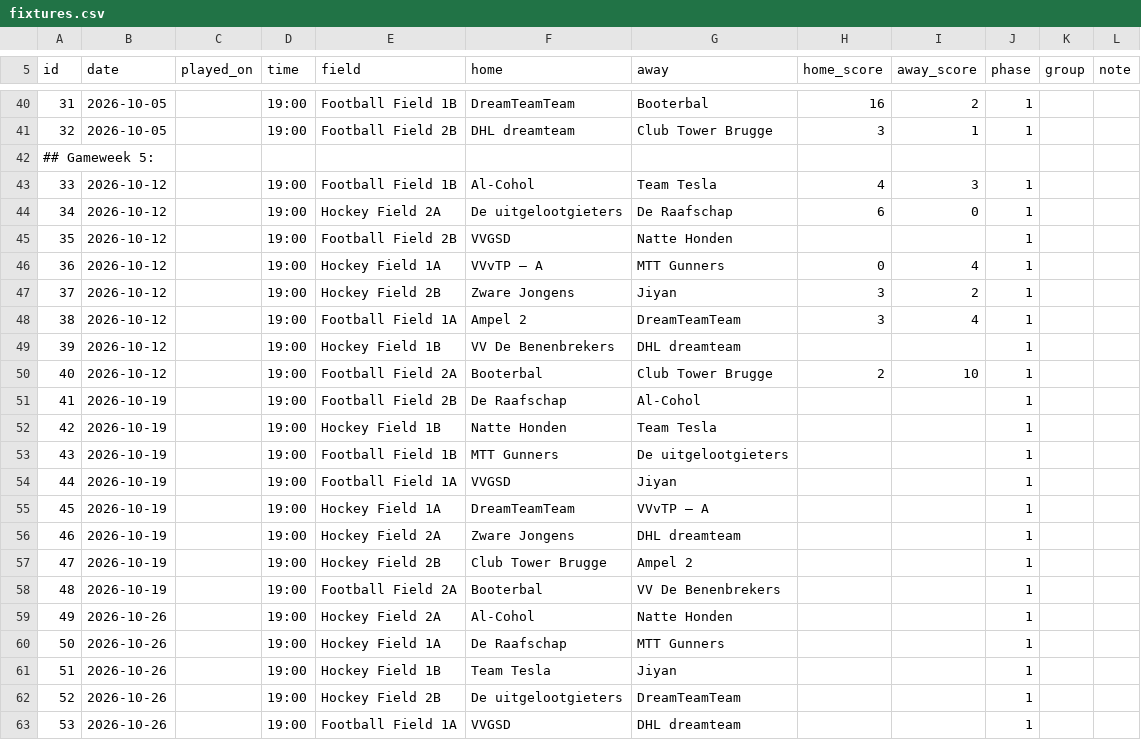
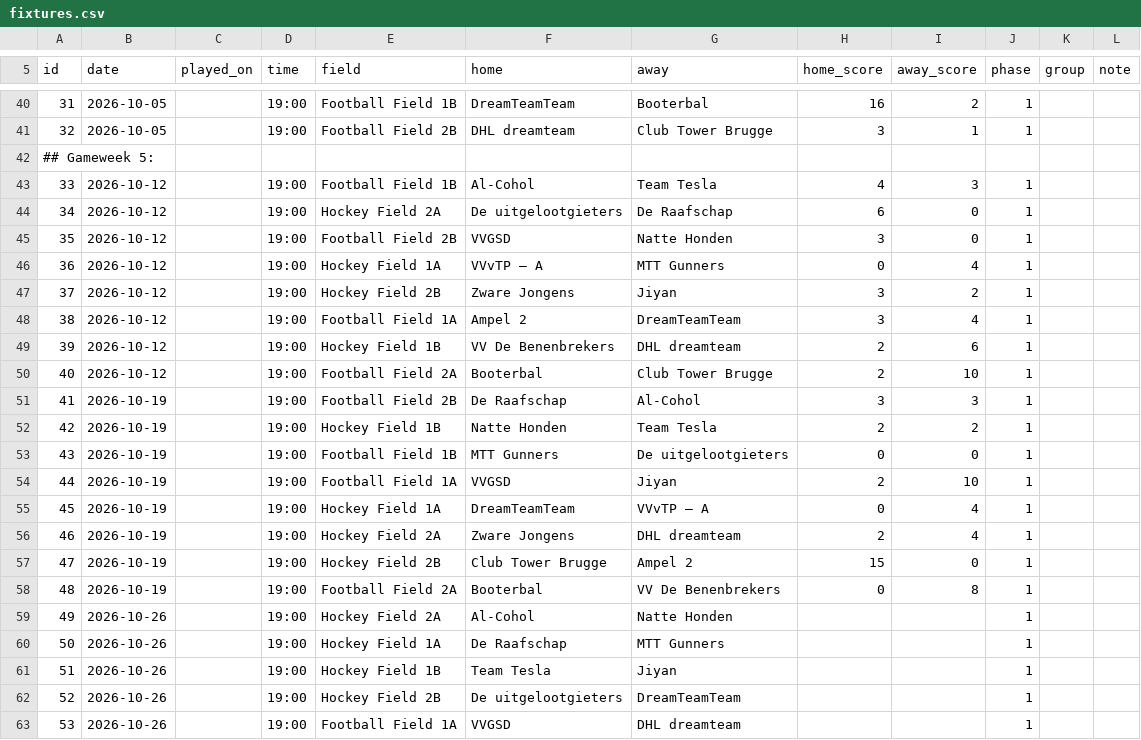
Before and after one commit to bobonius/ctb-dashboard, a CSV file: data/fixtures.csv, drawn as a sheet; only a part is shown, gaps mark what is left out.

Commit message:
Update fixtures.csv

```diff
--- a/data/fixtures.csv
+++ b/data/fixtures.csv
@@ -44,3 +44,3 @@ id,date,played_on,time,field,home,away,home_score,away_score,phase,group,note
 34,2026-10-12,,19:00,Hockey Field 2A,De uitgelootgieters,De Raafschap,6,0,1,
-35,2026-10-12,,19:00,Football Field 2B,VVGSD,Natte Honden,,,1,
+35,2026-10-12,,19:00,Football Field 2B,VVGSD,Natte Honden,3,0,1,
 36,2026-10-12,,19:00,Hockey Field 1A,VVvTP – A,MTT Gunners,0,4,1,
@@ -48,12 +48,12 @@ id,date,played_on,time,field,home,away,home_score,away_score,phase,group,note
 38,2026-10-12,,19:00,Football Field 1A,Ampel 2,DreamTeamTeam,3,4,1,
-39,2026-10-12,,19:00,Hockey Field 1B,VV De Benenbrekers,DHL dreamteam,,,1,
+39,2026-10-12,,19:00,Hockey Field 1B,VV De Benenbrekers,DHL dreamteam,2,6,1,
 40,2026-10-12,,19:00,Football Field 2A,Booterbal,Club Tower Brugge,2,10,1,
-41,2026-10-19,,19:00,Football Field 2B,De Raafschap,Al-Cohol,,,1,
-42,2026-10-19,,19:00,Hockey Field 1B,Natte Honden,Team Tesla,,,1,
-43,2026-10-19,,19:00,Football Field 1B,MTT Gunners,De uitgelootgieters,,,1,
-44,2026-10-19,,19:00,Football Field 1A,VVGSD,Jiyan,,,1,
-45,2026-10-19,,19:00,Hockey Field 1A,DreamTeamTeam,VVvTP – A,,,1,
-46,2026-10-19,,19:00,Hockey Field 2A,Zware Jongens,DHL dreamteam,,,1,
-47,2026-10-19,,19:00,Hockey Field 2B,Club Tower Brugge,Ampel 2,,,1,
-48,2026-10-19,,19:00,Football Field 2A,Booterbal,VV De Benenbrekers,,,1,
+41,2026-10-19,,19:00,Football Field 2B,De Raafschap,Al-Cohol,3,3,1,
+42,2026-10-19,,19:00,Hockey Field 1B,Natte Honden,Team Tesla,2,2,1,
+43,2026-10-19,,19:00,Football Field 1B,MTT Gunners,De uitgelootgieters,0,0,1,
+44,2026-10-19,,19:00,Football Field 1A,VVGSD,Jiyan,2,10,1,
+45,2026-10-19,,19:00,Hockey Field 1A,DreamTeamTeam,VVvTP – A,0,4,1,
+46,2026-10-19,,19:00,Hockey Field 2A,Zware Jongens,DHL dreamteam,2,4,1,
+47,2026-10-19,,19:00,Hockey Field 2B,Club Tower Brugge,Ampel 2,15,0,1,
+48,2026-10-19,,19:00,Football Field 2A,Booterbal,VV De Benenbrekers,0,8,1,
 49,2026-10-26,,19:00,Hockey Field 2A,Al-Cohol,Natte Honden,,,1,
```
